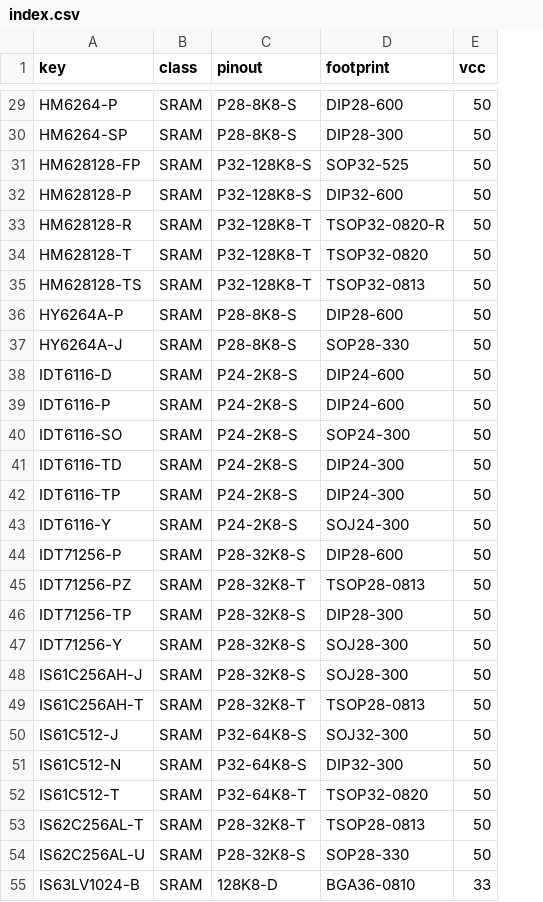
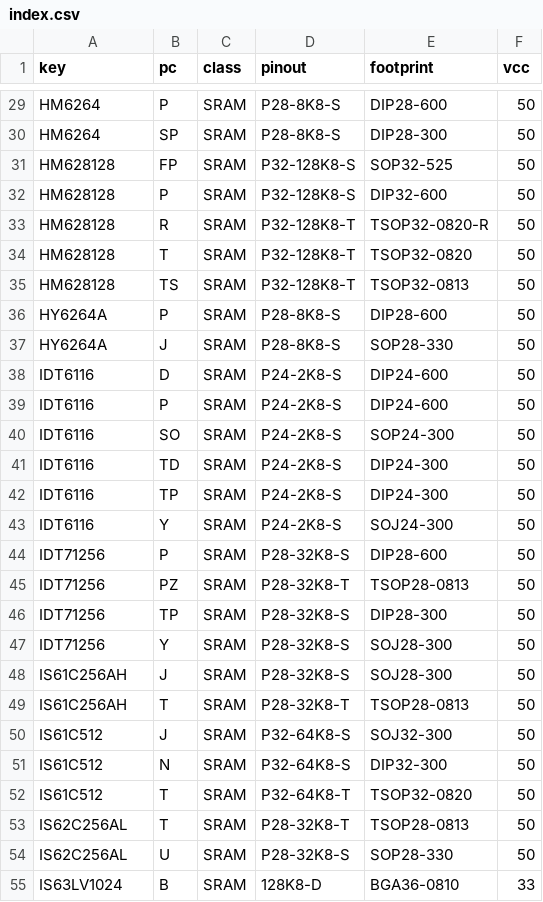
Before and after one commit to ikle/pdp11, a CSV file: db/pinout/SRAM/index.csv, drawn as a sheet; only a part is shown, gaps mark what is left out; the diff covers the shown part only; the diff names each change by its address in the sheet, - before the commit and + after, or states it on an @@ line.

```diff
--- a/db/pinout/SRAM/index.csv
+++ b/db/pinout/SRAM/index.csv
+column B (pc), rows 29-55: P | SP | FP | P | R | T | TS | P | J | D | P | SO | TD | TP | Y | P | PZ | TP | Y | J | T | J | N | T | T | U | B
-A29 (key): HM6264-P
+A29 (key): HM6264
-A30 (key): HM6264-SP
+A30 (key): HM6264
-A31 (key): HM628128-FP
+A31 (key): HM628128
-A32 (key): HM628128-P
+A32 (key): HM628128
-A33 (key): HM628128-R
+A33 (key): HM628128
-A34 (key): HM628128-T
+A34 (key): HM628128
-A35 (key): HM628128-TS
+A35 (key): HM628128
-A36 (key): HY6264A-P
+A36 (key): HY6264A
-A37 (key): HY6264A-J
+A37 (key): HY6264A
-A38 (key): IDT6116-D
+A38 (key): IDT6116
-A39 (key): IDT6116-P
+A39 (key): IDT6116
-A40 (key): IDT6116-SO
+A40 (key): IDT6116
-A41 (key): IDT6116-TD
+A41 (key): IDT6116
-A42 (key): IDT6116-TP
+A42 (key): IDT6116
-A43 (key): IDT6116-Y
+A43 (key): IDT6116
-A44 (key): IDT71256-P
+A44 (key): IDT71256
-A45 (key): IDT71256-PZ
+A45 (key): IDT71256
-A46 (key): IDT71256-TP
+A46 (key): IDT71256
-A47 (key): IDT71256-Y
+A47 (key): IDT71256
-A48 (key): IS61C256AH-J
+A48 (key): IS61C256AH
-A49 (key): IS61C256AH-T
+A49 (key): IS61C256AH
-A50 (key): IS61C512-J
+A50 (key): IS61C512
-A51 (key): IS61C512-N
+A51 (key): IS61C512
-A52 (key): IS61C512-T
+A52 (key): IS61C512
-A53 (key): IS62C256AL-T
+A53 (key): IS62C256AL
-A54 (key): IS62C256AL-U
+A54 (key): IS62C256AL
-A55 (key): IS63LV1024-B
+A55 (key): IS63LV1024
```
Also changed, not shown: 81 edited cells elsewhere in this file.
